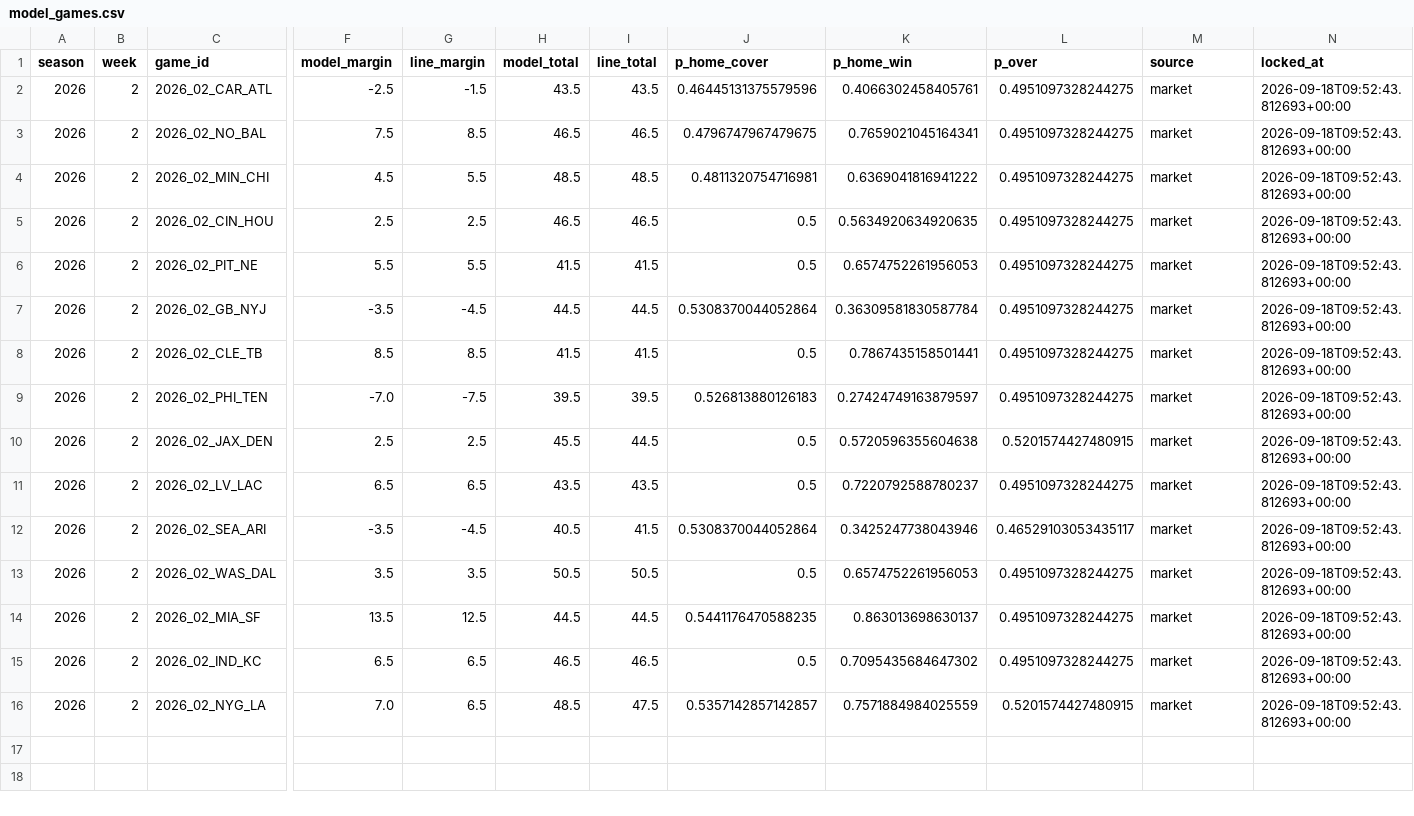
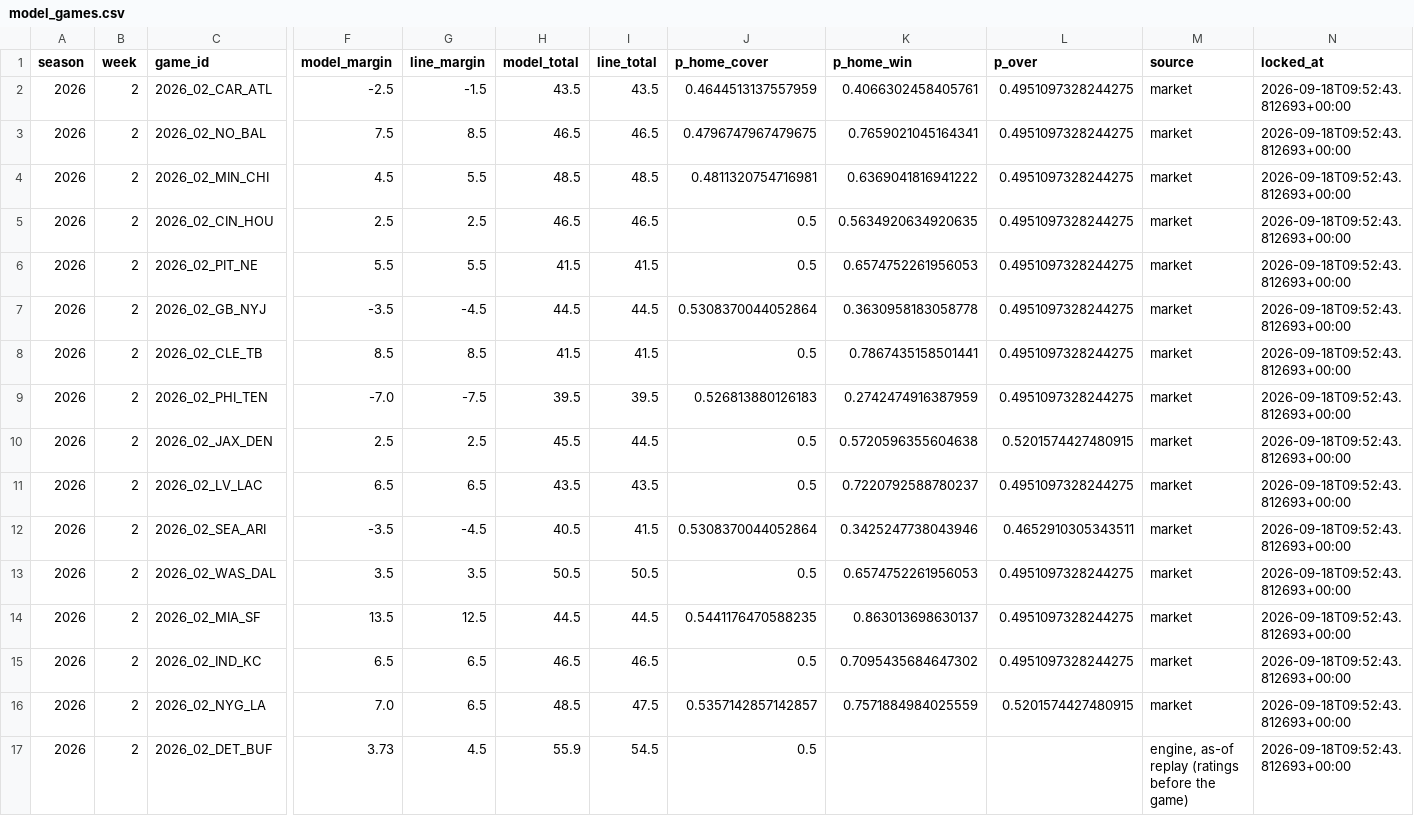
Before and after one commit to jnbrooker/recyards, a CSV file: pickem/model_games.csv, drawn as a sheet; only a part is shown, gaps mark what is left out; rows hold the shown columns only; the diff names each change by its address in the sheet, - before the commit and + after, or states it on an @@ line.

```diff
--- a/pickem/model_games.csv
+++ b/pickem/model_games.csv
-J2 (p_home_cover): 0.46445131375579596
+J2 (p_home_cover): 0.4644513137557959
-K7 (p_home_win): 0.36309581830587784
+K7 (p_home_win): 0.3630958183058778
-K9 (p_home_win): 0.27424749163879597
+K9 (p_home_win): 0.2742474916387959
-L12 (p_over): 0.46529103053435117
+L12 (p_over): 0.4652910305343511
+row 17: 2026 | 2 | 2026_02_DET_BUF | 3.73 | 4.5 | 55.9 | 54.5 | 0.5 |  |  | engine, as-of replay (ratings before the game) | 2026-09-18T09:52:43.812693+00:00
```
Also changed, not shown: pickem/cards.csv, 1 other file.
